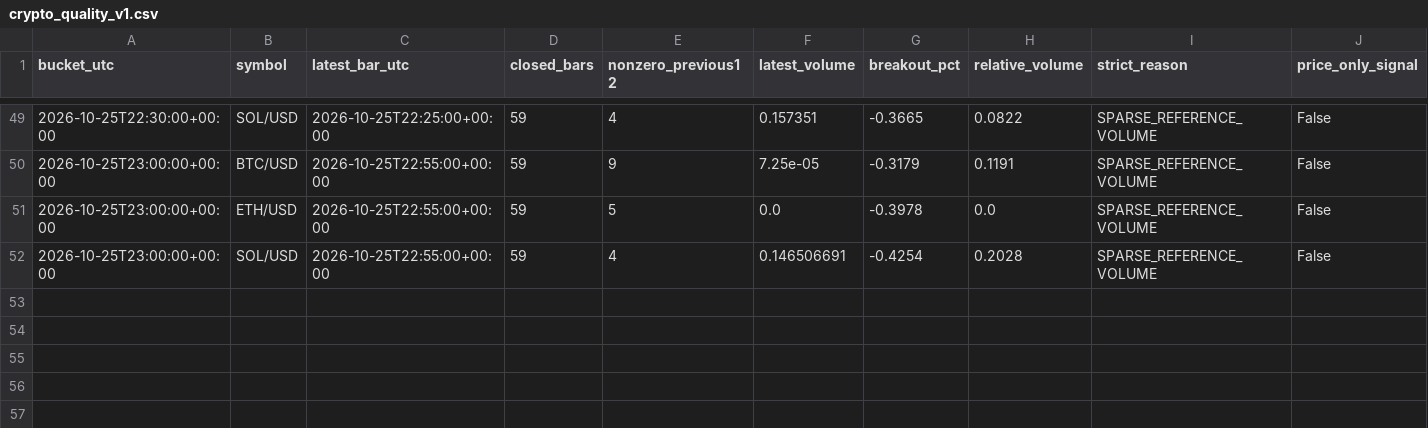
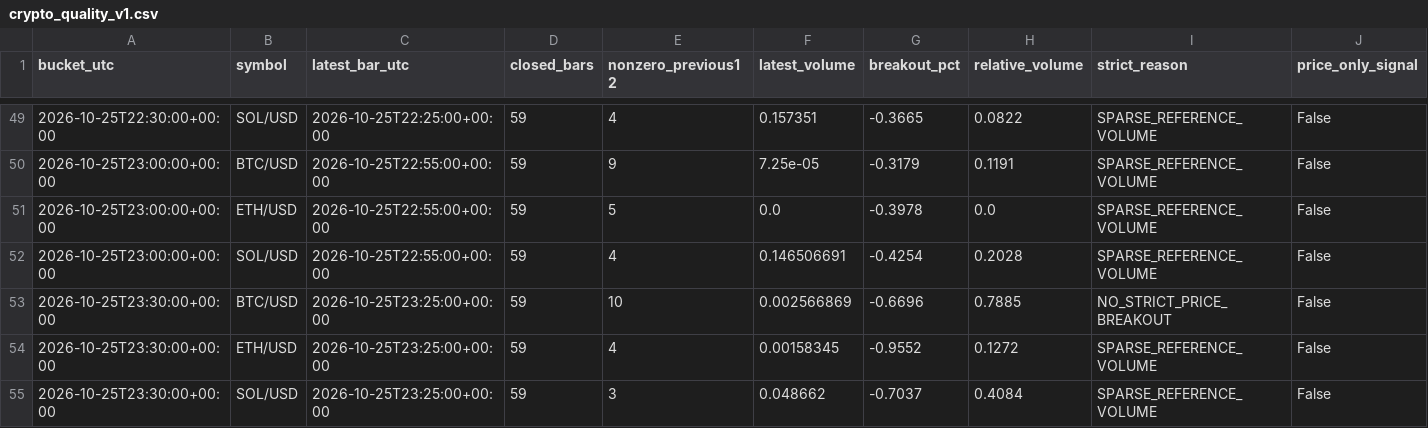
Before and after one commit to BreakoutSignals2026/breakout-scanner, a CSV file: crypto_quality_v1.csv, drawn as a sheet; only a part is shown, gaps mark what is left out.

```diff
--- a/crypto_quality_v1.csv
+++ b/crypto_quality_v1.csv
@@ -52 +52,4 @@ bucket_utc,symbol,latest_bar_utc,closed_bars,nonzero_previous12,latest_volume,br
 2026-10-25T23:00:00+00:00,SOL/USD,2026-10-25T22:55:00+00:00,59,4,0.146506691,-0.4254,0.2028,SPARSE_REFERENCE_VOLUME,False
+2026-10-25T23:30:00+00:00,BTC/USD,2026-10-25T23:25:00+00:00,59,10,0.002566869,-0.6696,0.7885,NO_STRICT_PRICE_BREAKOUT,False
+2026-10-25T23:30:00+00:00,ETH/USD,2026-10-25T23:25:00+00:00,59,4,0.00158345,-0.9552,0.1272,SPARSE_REFERENCE_VOLUME,False
+2026-10-25T23:30:00+00:00,SOL/USD,2026-10-25T23:25:00+00:00,59,3,0.048662,-0.7037,0.4084,SPARSE_REFERENCE_VOLUME,False
```
Also changed, not shown: crypto_candles_v1.csv, 1 other file.
